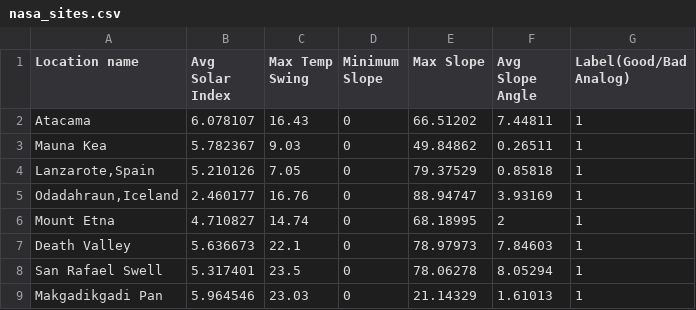
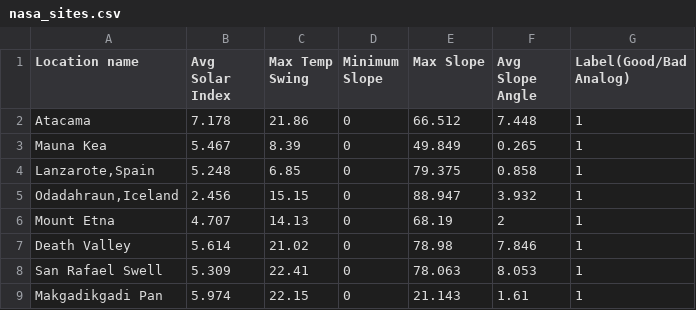
Before and after one commit to BROSKEY007/testapp, a CSV file: server/analog-engine/data/nasa_sites.csv, drawn as a sheet; only a part is shown; the diff covers the shown part only.

```diff
--- a/server/analog-engine/data/nasa_sites.csv
+++ b/server/analog-engine/data/nasa_sites.csv
@@ -1,9 +1,9 @@
 Location name,Avg Solar Index,Max Temp Swing,Minimum Slope,Max Slope,Avg  Slope Angle,Label(Good/Bad Analog)
-Atacama,6.078107,16.43,0,66.51202,7.44811,1
-Mauna Kea,5.782367,9.03,0,49.84862,0.26511,1
-"Lanzarote,Spain",5.210126,7.05,0,79.37529,0.85818,1
-"Odadahraun,Iceland",2.460177,16.76,0,88.94747,3.93169,1
-Mount Etna,4.710827,14.74,0,68.18995,2,1
-Death Valley,5.636673,22.1,0,78.97973,7.84603,1
-San Rafael Swell,5.317401,23.5,0,78.06278,8.05294,1
-Makgadikgadi Pan,5.964546,23.03,0,21.14329,1.61013,1
+Atacama,7.178,21.86,0,66.512,7.448,1
+Mauna Kea,5.467,8.39,0,49.849,0.265,1
+"Lanzarote,Spain",5.248,6.85,0,79.375,0.858,1
+"Odadahraun,Iceland",2.456,15.15,0,88.947,3.932,1
+Mount Etna,4.707,14.13,0,68.19,2,1
+Death Valley,5.614,21.02,0,78.98,7.846,1
+San Rafael Swell,5.309,22.41,0,78.063,8.053,1
+Makgadikgadi Pan,5.974,22.15,0,21.143,1.61,1
```
Also changed, not shown: 87 edited cells elsewhere in this file, 10 other files.
